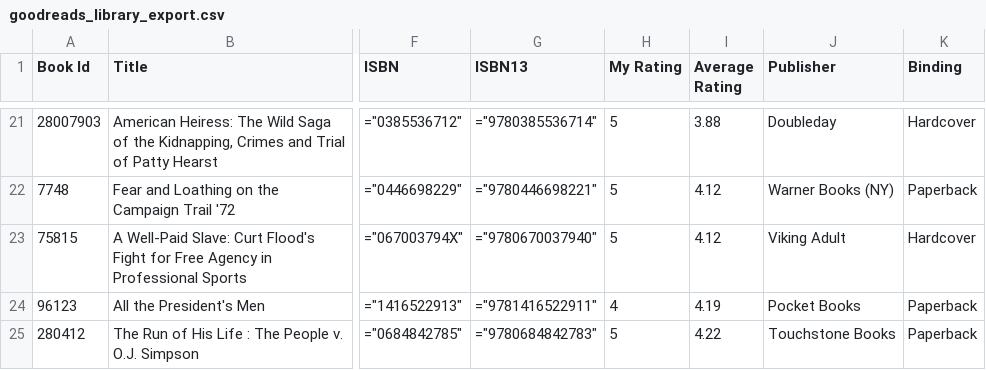
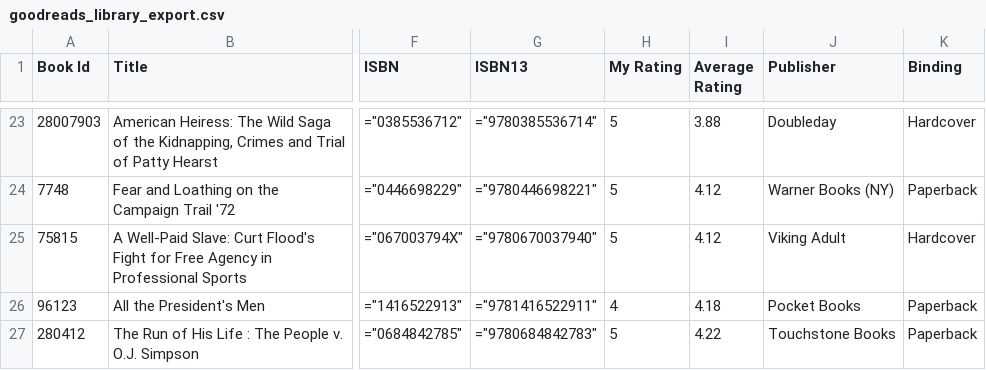
Before and after one commit to ryanvmenezes/book-ratings-elo, a CSV file: goodreads_library_export.csv, drawn as a sheet; only a part is shown, gaps mark what is left out; addresses are those after the commit; the diff covers the shown part only; the diff names each change by its address in the sheet, - before the commit and + after, or states it on an @@ line.

```diff
--- a/goodreads_library_export.csv
+++ b/goodreads_library_export.csv
-I26 (Average Rating): 4.19
+I26 (Average Rating): 4.18
```
Also changed, not shown: 3 added rows, 1 removed row and 10 edited cells elsewhere in this file, leaderboard.csv, 4 other files.
